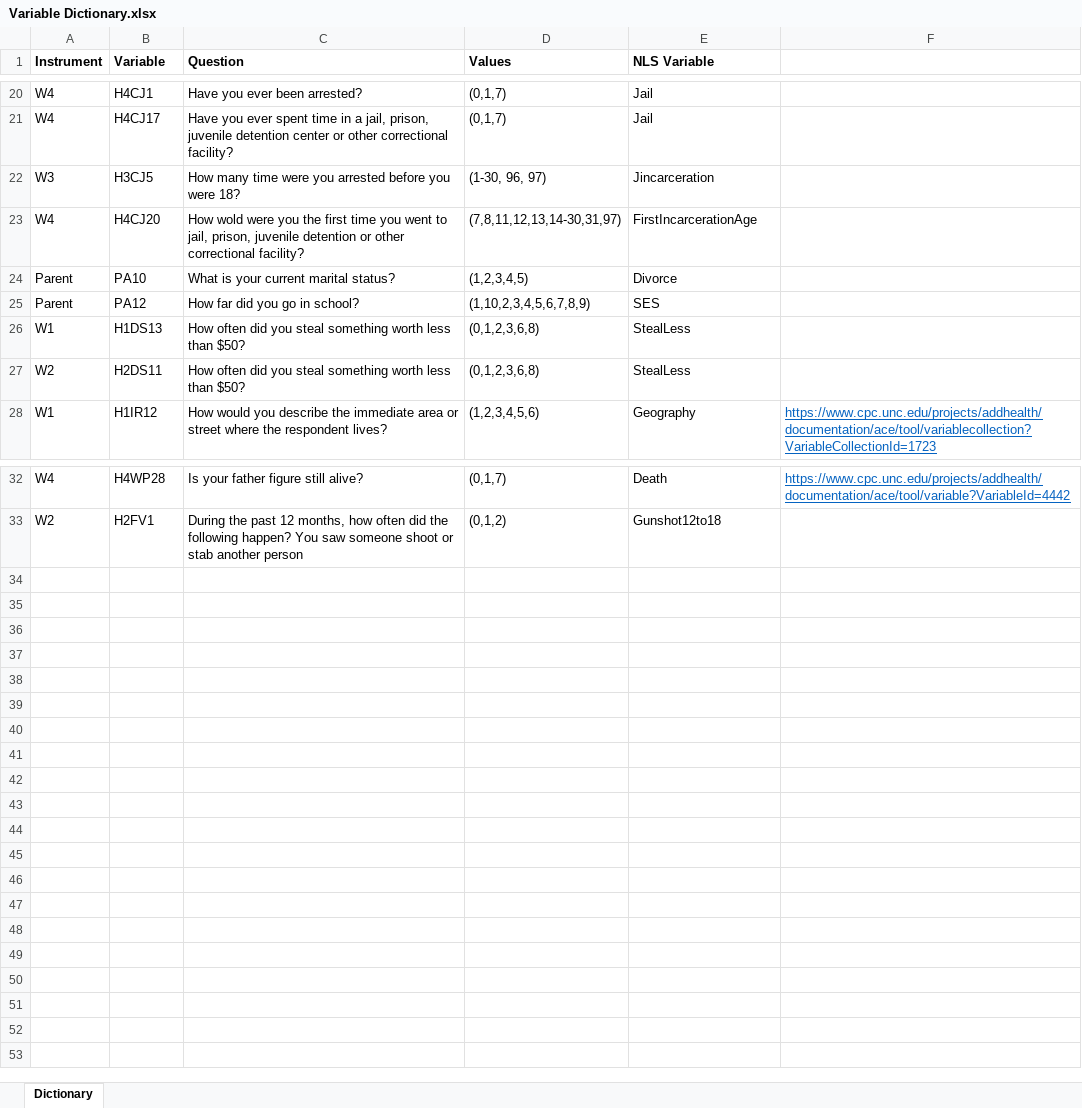
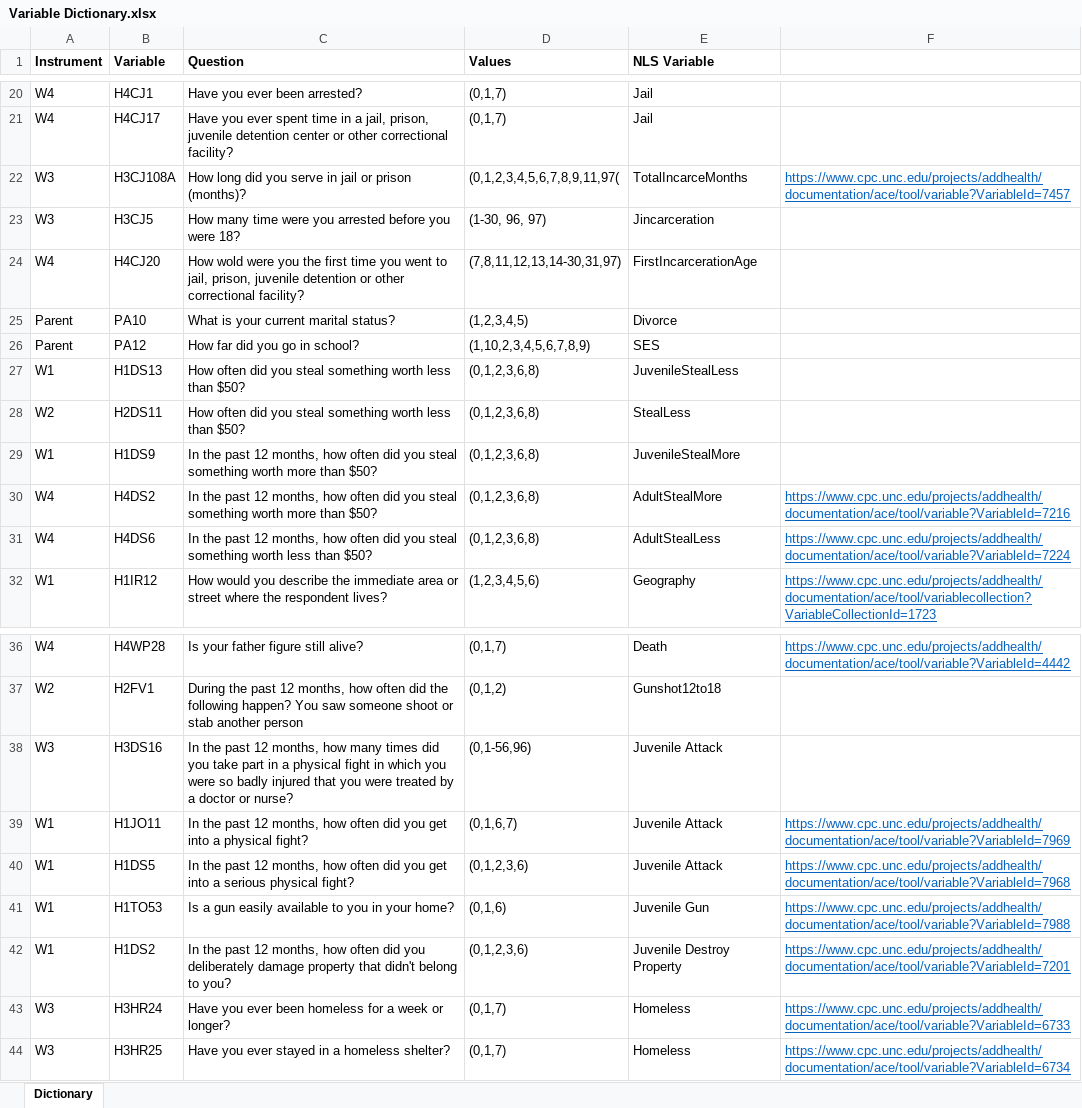
Before and after one commit to N3uralN3twork/R-Projects, an Excel workbook: ADD Health/Variable Dictionary.xlsx, sheet Dictionary, drawn as a sheet; only a part is shown, gaps mark what is left out; values as stored, in another font and other column widths than the file's, no borders; addresses are those after the commit; the diff names each change by its address in the sheet, - before the commit and + after, or states it on an @@ line.

Commit message:
Add Health

```diff
--- a/ADD Health/Variable Dictionary.xlsx (sheet Dictionary)
+++ b/ADD Health/Variable Dictionary.xlsx (sheet Dictionary)
+row 22: W3 | H3CJ108A | How long did you serve in jail or prison (months)? | (0,1,2,3,4,5,6,7,8,9,11,97( | TotalIncarceMonths | https://www.cpc.unc.edu/projects/addhealth/documentation/ace/tool/variable?VariableId=7457
-E27 (NLS Variable): StealLess
+E27 (NLS Variable): JuvenileStealLess
+row 29: W1 | H1DS9 | In the past 12 months, how often did you steal something worth more than $50? | (0,1,2,3,6,8) | JuvenileStealMore
+row 30: W4 | H4DS2 | In the past 12 months, how often did you steal something worth more than $50? | (0,1,2,3,6,8) | AdultStealMore | https://www.cpc.unc.edu/projects/addhealth/documentation/ace/tool/variable?VariableId=7216
+row 31: W4 | H4DS6 | In the past 12 months, how often did you steal something worth less than $50? | (0,1,2,3,6,8) | AdultStealLess | https://www.cpc.unc.edu/projects/addhealth/documentation/ace/tool/variable?VariableId=7224
+row 38: W3 | H3DS16 | In the past 12 months, how many times did you take part in a physical fight in which you were so badly injured that you were treated by a doctor or nurse? | (0,1-56,96) | Juvenile Attack
+row 39: W1 | H1JO11 | In the past 12 months, how often did you get into a physical fight? | (0,1,6,7) | Juvenile Attack | https://www.cpc.unc.edu/projects/addhealth/documentation/ace/tool/variable?VariableId=7969
+row 40: W1 | H1DS5 | In the past 12 months, how often did you get into a serious physical fight? | (0,1,2,3,6) | Juvenile Attack | https://www.cpc.unc.edu/projects/addhealth/documentation/ace/tool/variable?VariableId=7968
+row 41: W1 | H1TO53 | Is a gun easily available to you in your home? | (0,1,6) | Juvenile Gun | https://www.cpc.unc.edu/projects/addhealth/documentation/ace/tool/variable?VariableId=7988
+row 42: W1 | H1DS2 | In the past 12 months, how often did you deliberately damage property that didn't belong to you? | (0,1,2,3,6) | Juvenile Destroy Property | https://www.cpc.unc.edu/projects/addhealth/documentation/ace/tool/variable?VariableId=7201
+row 43: W3 | H3HR24 | Have you ever been homeless for a week or longer? | (0,1,7) | Homeless | https://www.cpc.unc.edu/projects/addhealth/documentation/ace/tool/variable?VariableId=6733
+row 44: W3 | H3HR25 | Have you ever stayed in a homeless shelter? | (0,1,7) | Homeless | https://www.cpc.unc.edu/projects/addhealth/documentation/ace/tool/variable?VariableId=6734
```
Also changed, not shown: 3 other files.
